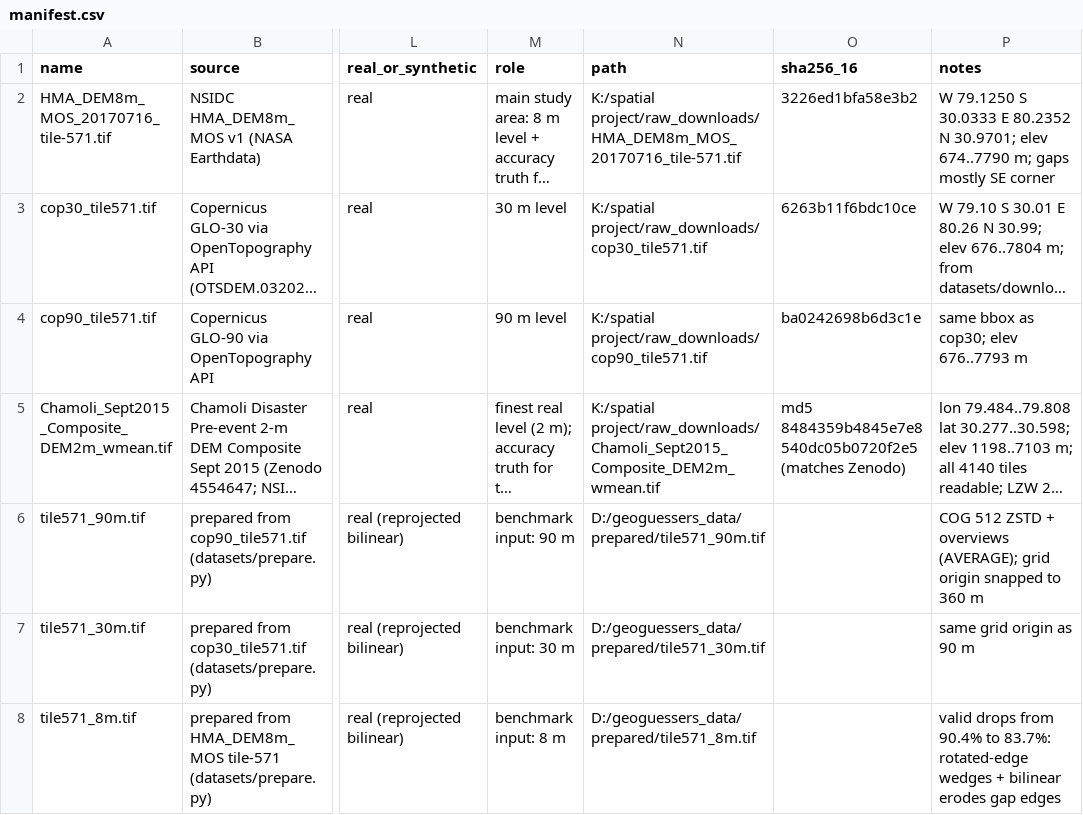
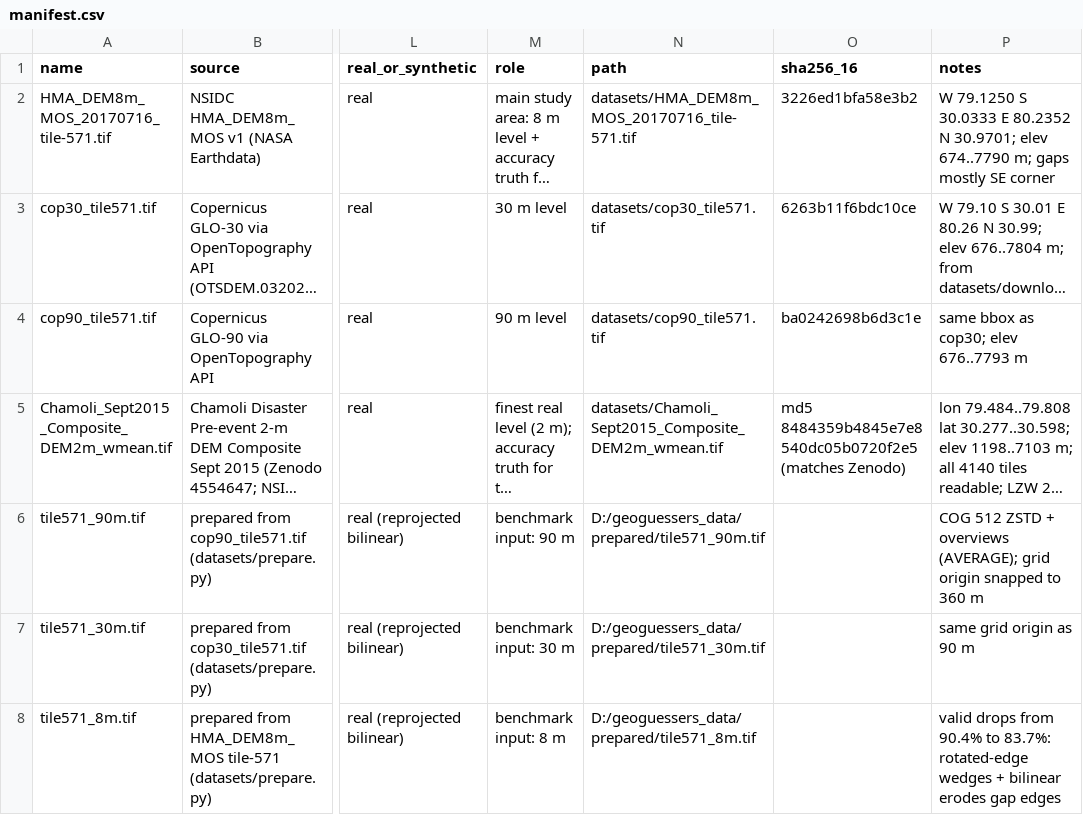
Before and after one commit to Swayamgoyal/Geoguessers, a CSV file: datasets/manifest.csv, drawn as a sheet; only a part is shown, gaps mark what is left out; long unchanged cells end in …; the diff names each change by its address in the sheet, - before the commit and + after, or states it on an @@ line.

```diff
--- a/datasets/manifest.csv
+++ b/datasets/manifest.csv
-N2 (path): K:/spatial project/raw_downloads/HMA_DEM8m_MOS_20170716_tile-571.tif
+N2 (path): datasets/HMA_DEM8m_MOS_20170716_tile-571.tif
-N3 (path): K:/spatial project/raw_downloads/cop30_tile571.tif
+N3 (path): datasets/cop30_tile571.tif
-N4 (path): K:/spatial project/raw_downloads/cop90_tile571.tif
+N4 (path): datasets/cop90_tile571.tif
-N5 (path): K:/spatial project/raw_downloads/Chamoli_Sept2015_Composite_DEM2m_wmean.tif
+N5 (path): datasets/Chamoli_Sept2015_Composite_DEM2m_wmean.tif
```
Also changed, not shown: 19 other files.
